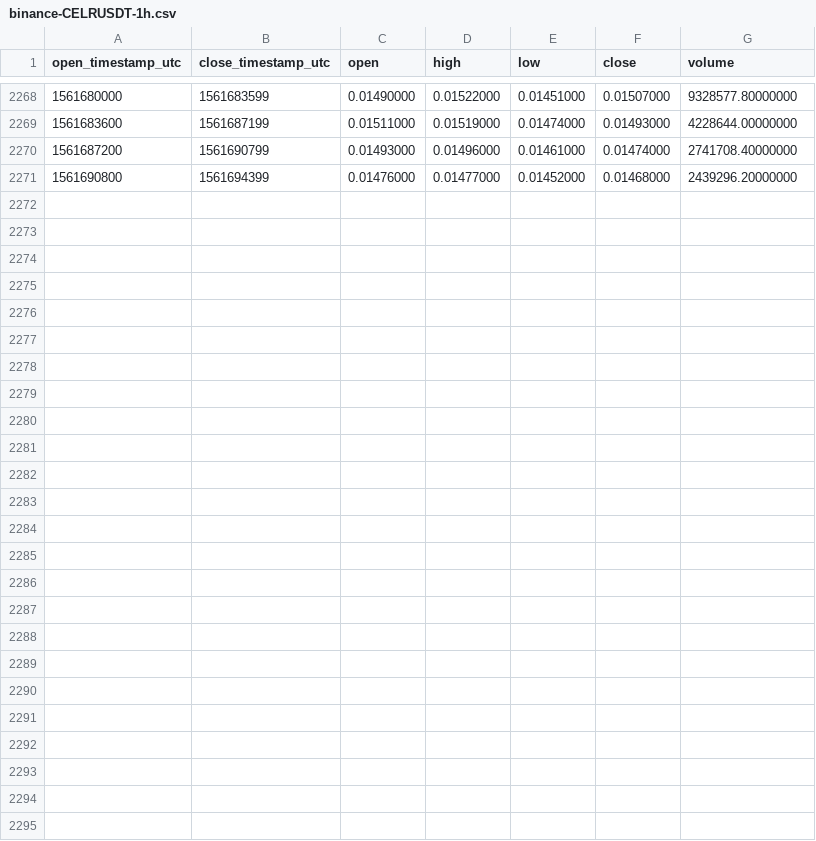
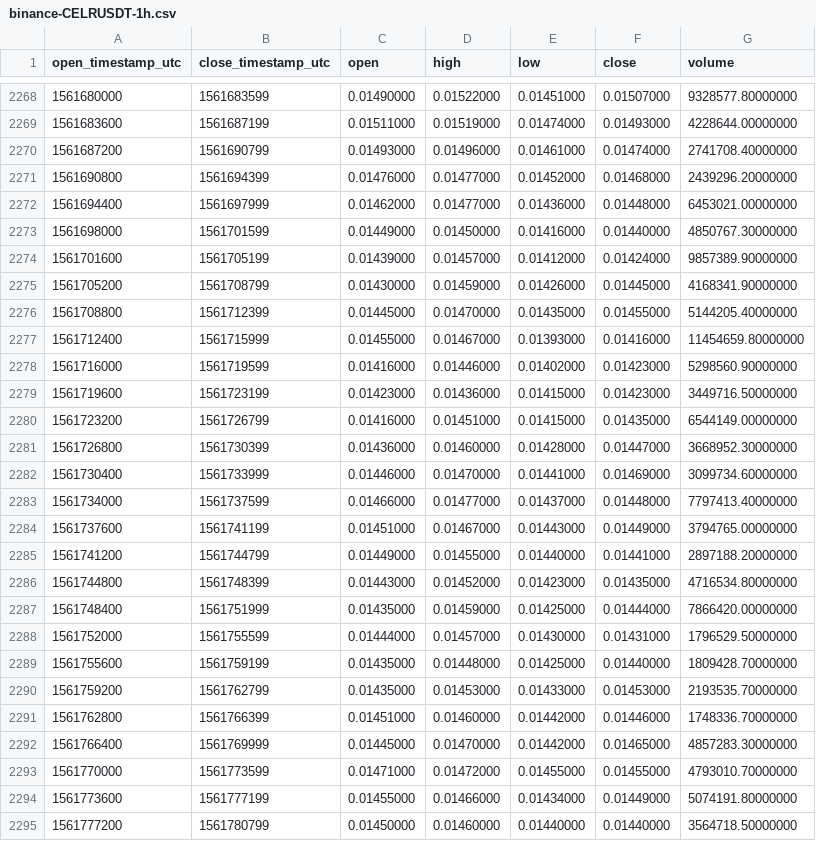
Before and after one commit to cryptobigbro/binance-CELRUSDT, a CSV file: binance-CELRUSDT-1h.csv, drawn as a sheet; only a part is shown, gaps mark what is left out.

Commit message:
Update OHLCV data.

```diff
--- a/binance-CELRUSDT-1h.csv
+++ b/binance-CELRUSDT-1h.csv
@@ -2271 +2271,25 @@ open_timestamp_utc,close_timestamp_utc,open,high,low,close,volume
 1561690800,1561694399,0.01476000,0.01477000,0.01452000,0.01468000,2439296.20000000
+1561694400,1561697999,0.01462000,0.01477000,0.01436000,0.01448000,6453021.00000000
+1561698000,1561701599,0.01449000,0.01450000,0.01416000,0.01440000,4850767.30000000
+1561701600,1561705199,0.01439000,0.01457000,0.01412000,0.01424000,9857389.90000000
+1561705200,1561708799,0.01430000,0.01459000,0.01426000,0.01445000,4168341.90000000
+1561708800,1561712399,0.01445000,0.01470000,0.01435000,0.01455000,5144205.40000000
+1561712400,1561715999,0.01455000,0.01467000,0.01393000,0.01416000,11454659.80000000
+1561716000,1561719599,0.01416000,0.01446000,0.01402000,0.01423000,5298560.90000000
+1561719600,1561723199,0.01423000,0.01436000,0.01415000,0.01423000,3449716.50000000
+1561723200,1561726799,0.01416000,0.01451000,0.01415000,0.01435000,6544149.00000000
+1561726800,1561730399,0.01436000,0.01460000,0.01428000,0.01447000,3668952.30000000
+1561730400,1561733999,0.01446000,0.01470000,0.01441000,0.01469000,3099734.60000000
+1561734000,1561737599,0.01466000,0.01477000,0.01437000,0.01448000,7797413.40000000
+1561737600,1561741199,0.01451000,0.01467000,0.01443000,0.01449000,3794765.00000000
+1561741200,1561744799,0.01449000,0.01455000,0.01440000,0.01441000,2897188.20000000
+1561744800,1561748399,0.01443000,0.01452000,0.01423000,0.01435000,4716534.80000000
+1561748400,1561751999,0.01435000,0.01459000,0.01425000,0.01444000,7866420.00000000
+1561752000,1561755599,0.01444000,0.01457000,0.01430000,0.01431000,1796529.50000000
+1561755600,1561759199,0.01435000,0.01448000,0.01425000,0.01440000,1809428.70000000
+1561759200,1561762799,0.01435000,0.01453000,0.01433000,0.01453000,2193535.70000000
+1561762800,1561766399,0.01451000,0.01460000,0.01442000,0.01446000,1748336.70000000
+1561766400,1561769999,0.01445000,0.01470000,0.01442000,0.01465000,4857283.30000000
+1561770000,1561773599,0.01471000,0.01472000,0.01455000,0.01455000,4793010.70000000
+1561773600,1561777199,0.01455000,0.01466000,0.01434000,0.01449000,5074191.80000000
+1561777200,1561780799,0.01450000,0.01460000,0.01440000,0.01440000,3564718.50000000
```
Also changed, not shown: binance-CELRUSDT-1d.csv.
